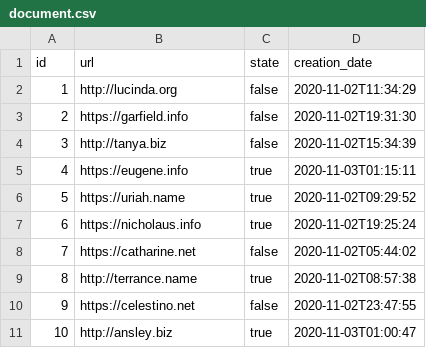
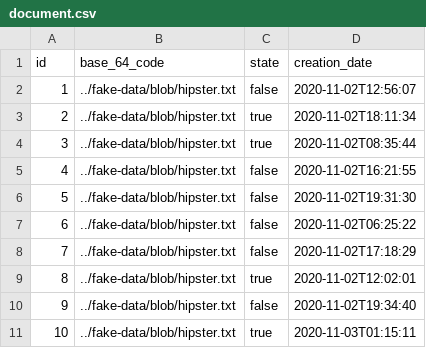
Before and after one commit to nova-coders/Home-Buiding-Version-2, a CSV file: src/main/resources/config/liquibase/fake-data/document.csv, drawn as a sheet.

Commit message:
Descargar contratos - Cambio en la entidad Document

```diff
--- a/src/main/resources/config/liquibase/fake-data/document.csv
+++ b/src/main/resources/config/liquibase/fake-data/document.csv
@@ -1,11 +1,11 @@
-id;url;state;creation_date
-1;http://lucinda.org;false;2020-11-02T11:34:29
-2;https://garfield.info;false;2020-11-02T19:31:30
-3;http://tanya.biz;false;2020-11-02T15:34:39
-4;https://eugene.info;true;2020-11-03T01:15:11
-5;https://uriah.name;true;2020-11-02T09:29:52
-6;https://nicholaus.info;true;2020-11-02T19:25:24
-7;https://catharine.net;false;2020-11-02T05:44:02
-8;http://terrance.name;true;2020-11-02T08:57:38
-9;https://celestino.net;false;2020-11-02T23:47:55
-10;http://ansley.biz;true;2020-11-03T01:00:47
+id;base_64_code;state;creation_date
+1;../fake-data/blob/hipster.txt;false;2020-11-02T12:56:07
+2;../fake-data/blob/hipster.txt;true;2020-11-02T18:11:34
+3;../fake-data/blob/hipster.txt;true;2020-11-02T08:35:44
+4;../fake-data/blob/hipster.txt;false;2020-11-02T16:21:55
+5;../fake-data/blob/hipster.txt;false;2020-11-02T19:31:30
+6;../fake-data/blob/hipster.txt;false;2020-11-02T06:25:22
+7;../fake-data/blob/hipster.txt;false;2020-11-02T17:18:29
+8;../fake-data/blob/hipster.txt;true;2020-11-02T12:02:01
+9;../fake-data/blob/hipster.txt;false;2020-11-02T19:34:40
+10;../fake-data/blob/hipster.txt;true;2020-11-03T01:15:11
```
Also changed, not shown: 15 other files.
